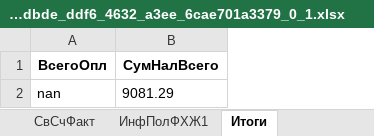
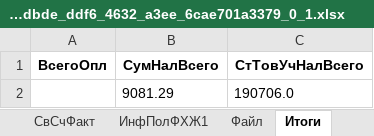
Before and after one commit to Artemka2031/Convertor, an Excel workbook: uploads/output_ON_NSCHFDOPPR_20250525_1a7edbde_ddf6_4632_a3ee_6cae701a3379_0_1.xlsx, sheet Итоги, drawn as a sheet; values as stored, in another font and other column widths than the file's, no borders; the diff names each change by its address in the sheet, - before the commit and + after, or states it on an @@ line.

```diff
--- a/uploads/output_ON_NSCHFDOPPR_20250525_1a7edbde_ddf6_4632_a3ee_6cae701a3379_0_1.xlsx (sheet Итоги)
+++ b/uploads/output_ON_NSCHFDOPPR_20250525_1a7edbde_ddf6_4632_a3ee_6cae701a3379_0_1.xlsx (sheet Итоги)
+sheet tab: Файл
+column C (СтТовУчНалВсего), row 2: 190706.0
-A2 (ВсегоОпл): nan
+A2 (ВсегоОпл): (empty)
```
Also changed, not shown: sheet СвСчФакт, sheet Товары, sheet Подписант, uploads/output_ON_NSCHFDOPPR_20250525_22be7677_06a4_4683_8d14_f2194cbf3b94_0_1.xlsx, uploads/output_ON_NSCHFDOPPR_20250525_5e5708b5_0e85_4610_8d2f_b995e7442f1f_0_1.xlsx, 10 other files.
